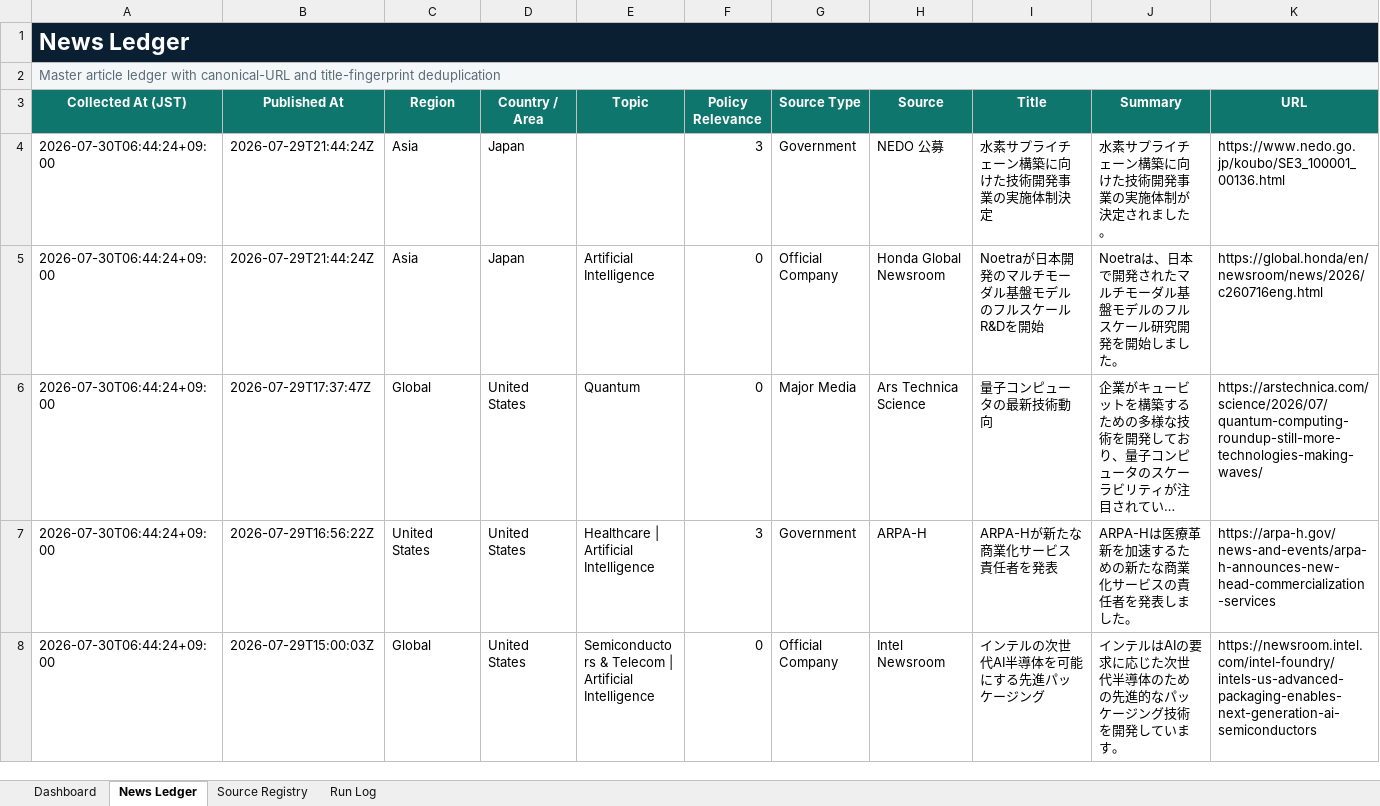
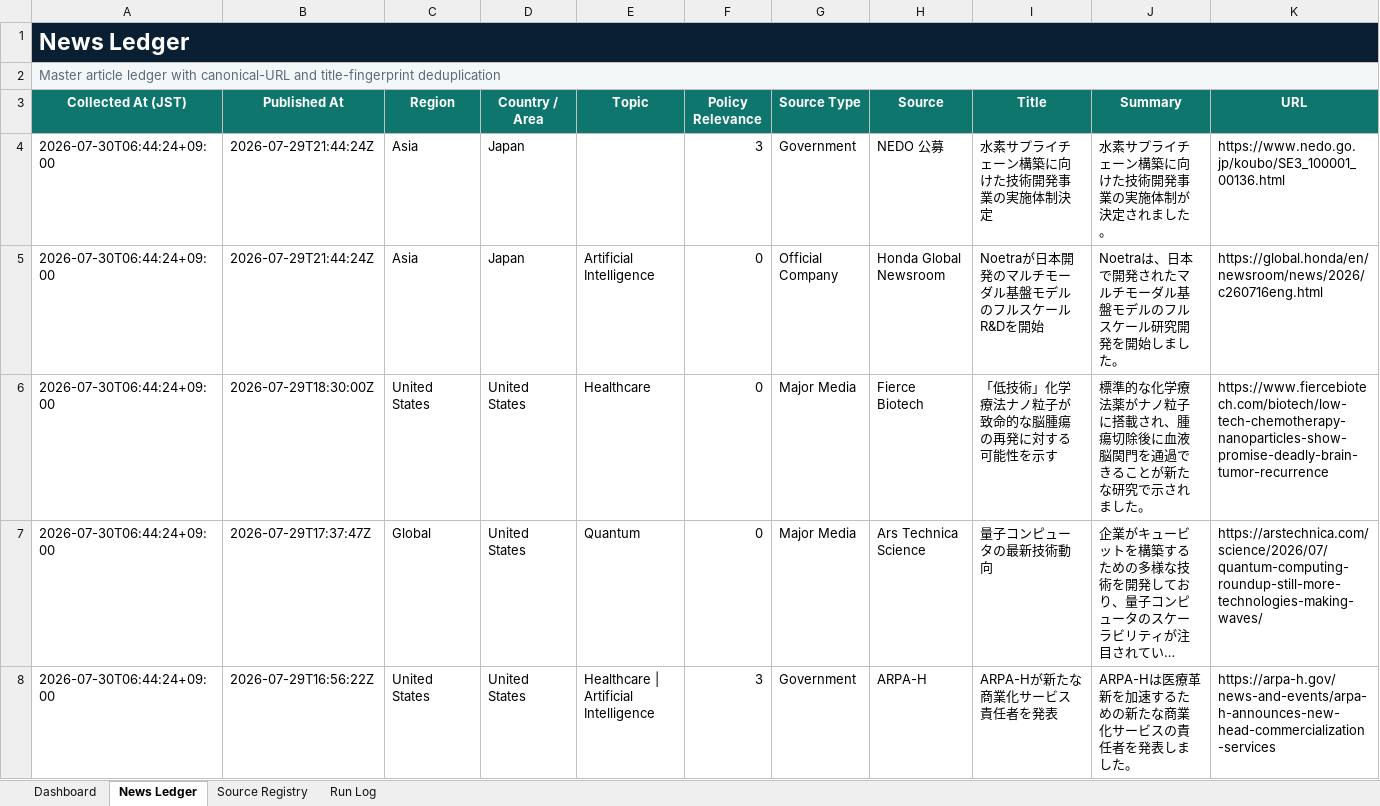
Before and after one commit to yagiharuka/innovation-news, an Excel workbook: docs/innovation_news_ledger.xlsx, sheet News Ledger, drawn as a sheet; only a part is shown; the shorter side is filled out with more unchanged rows; long unchanged cells end in …; values as stored, in another font and other column widths than the file's, no borders; conditional formats and table styles not drawn; rows hold the shown columns only; the diff covers the shown part only; the diff names each change by its address in the sheet, - before the commit and + after, or states it on an @@ line.

```diff
--- a/docs/innovation_news_ledger.xlsx (sheet News Ledger)
+++ b/docs/innovation_news_ledger.xlsx (sheet News Ledger)
+row 6: 2026-07-30T06:44:24+09:00 | 2026-07-29T18:30:00Z | United States | United States | Healthcare | 0 | Major Media | Fierce Biotech | 「低技術」化学療法ナノ粒子が致命的な脳腫瘍の再発に対する可能性を示す | 標準的な化学療法薬がナノ粒子に搭載され、腫瘍切除後に血液脳関門を通過できることが新たな研究で示されました。 | https://www.fiercebiotech.com/biotech/low-tech-chemotherapy-nanoparticles-show-promise-deadly-brain-tumor-recurrence
```
Also changed, not shown: 1 added row elsewhere in this sheet, sheet Run Log, sheet Dashboard, 5 other files.
